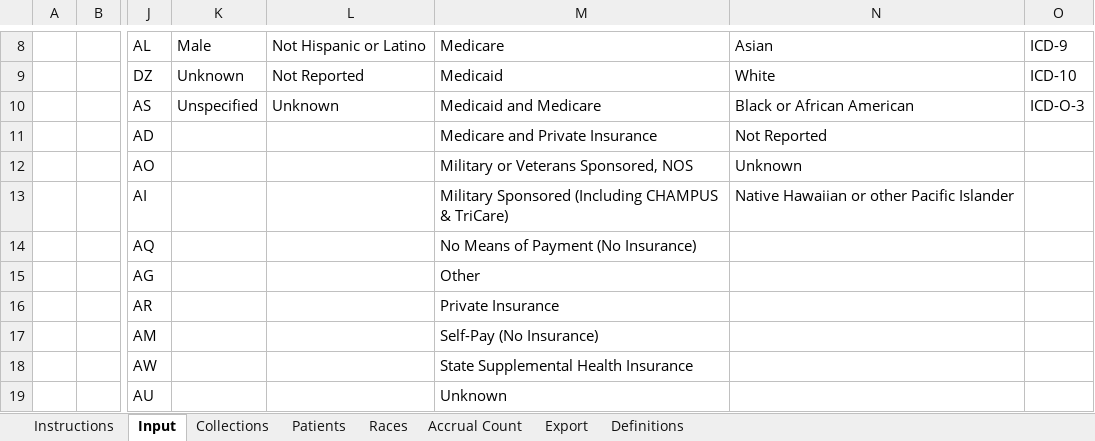
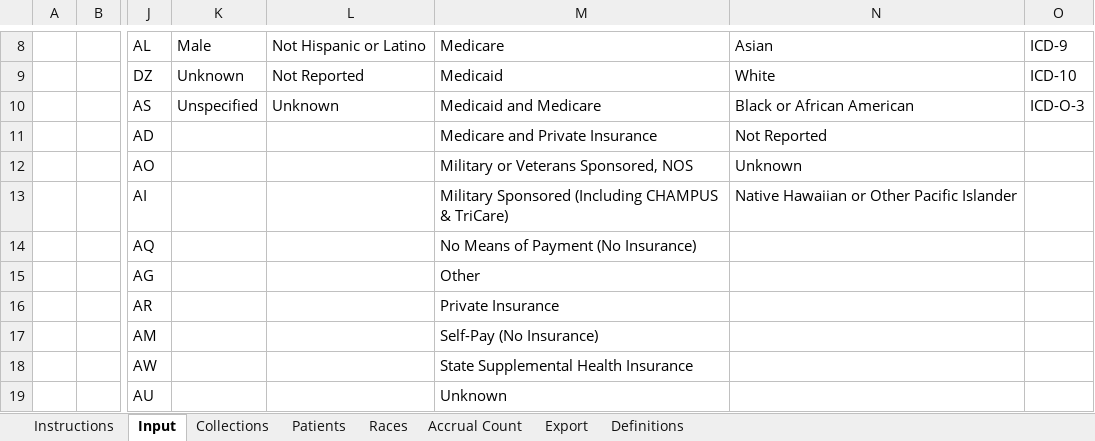
Before and after one commit to BIAD/ctrp_docs, an Excel workbook: shared/Attach_5C_Accrual Batch File Tool.xlsm, sheet Input, drawn as a sheet; only a part is shown, gaps mark what is left out; values as stored, in another font and other column widths than the file's, no borders; charts and pictures not drawn; the diff names each change by its address in the sheet, - before the commit and + after, or states it on an @@ line.

Commit message:
Add files via upload

```diff
--- a/shared/Attach_5C_Accrual Batch File Tool.xlsm (sheet Input)
+++ b/shared/Attach_5C_Accrual Batch File Tool.xlsm (sheet Input)
-N13: Native Hawaiian or other Pacific Islander
+N13: Native Hawaiian or Other Pacific Islander
```
